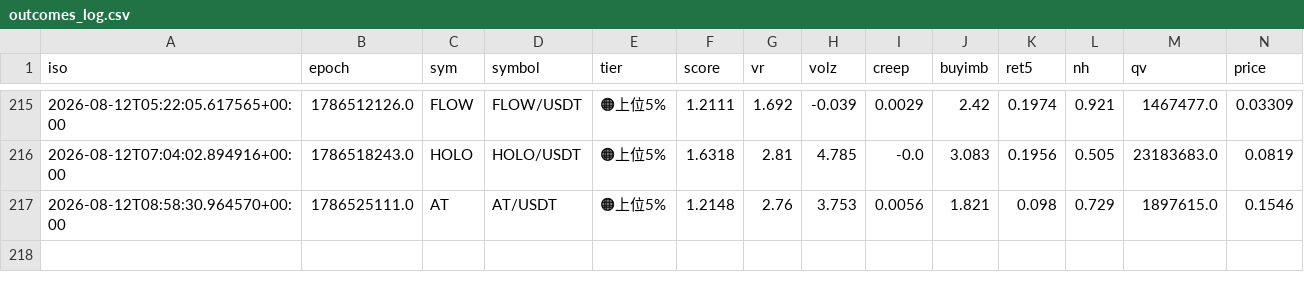
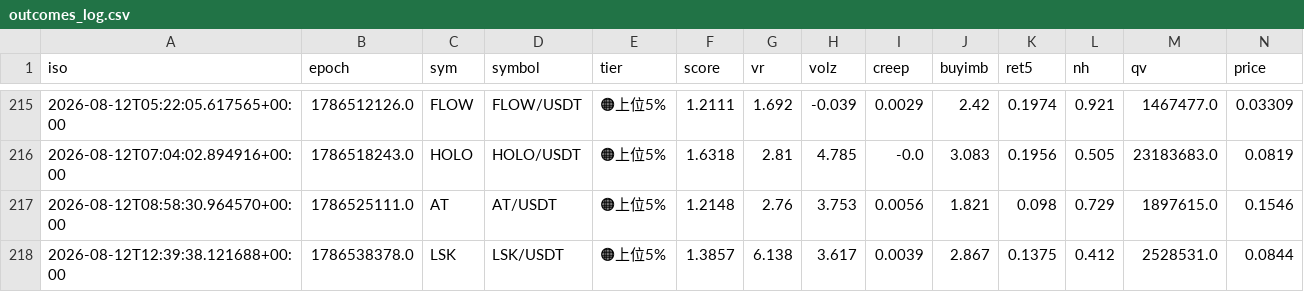
Before and after one commit to divisas072-ui/pump_scan.py, a CSV file: outcomes_log.csv, drawn as a sheet; only a part is shown, gaps mark what is left out; rows hold the shown columns only; the diff names each change by its address in the sheet, - before the commit and + after, or states it on an @@ line.

```diff
--- a/outcomes_log.csv
+++ b/outcomes_log.csv
+row 218: 2026-08-12T12:39:38.121688+00:00 | 1786538378.0 | LSK | LSK/USDT | 🟠上位5% | 1.3857 | 6.138 | 3.617 | 0.0039 | 2.867 | 0.1375 | 0.412 | 2528531.0 | 0.0844
```
Also changed, not shown: alerts_log.csv, 2 other files.
